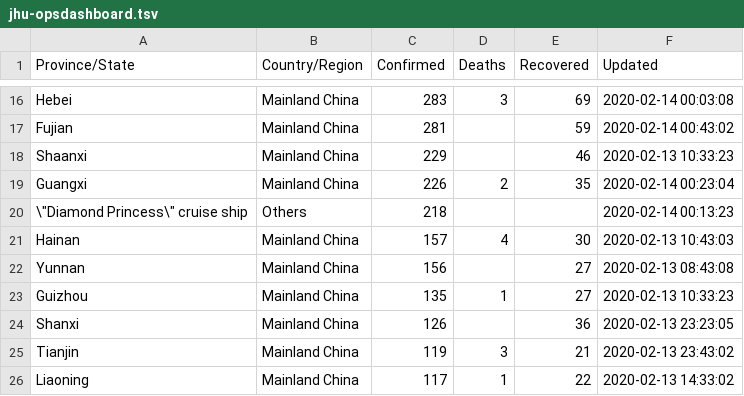
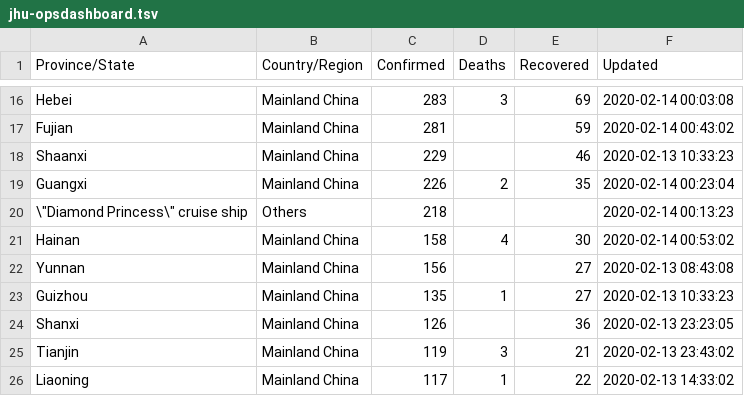
Before and after one commit to smartquark/coronavirus_data, a TSV file: data/jhu-opsdashboard.tsv, drawn as a sheet; only a part is shown, gaps mark what is left out.

Commit message:
2020-02-14T00:58:16Z

```diff
--- a/data/jhu-opsdashboard.tsv
+++ b/data/jhu-opsdashboard.tsv
@@ -20,3 +20,3 @@ Guangxi	Mainland China	226	2	35	2020-02-14 00:23:04
 \"Diamond Princess\" cruise ship	Others	218			2020-02-14 00:13:23
-Hainan	Mainland China	157	4	30	2020-02-13 10:43:03
+Hainan	Mainland China	158	4	30	2020-02-14 00:53:02
 Yunnan	Mainland China	156		27	2020-02-13 08:43:08
```
